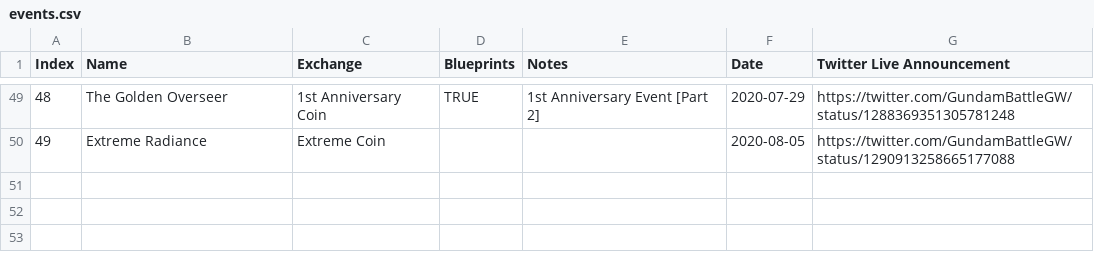
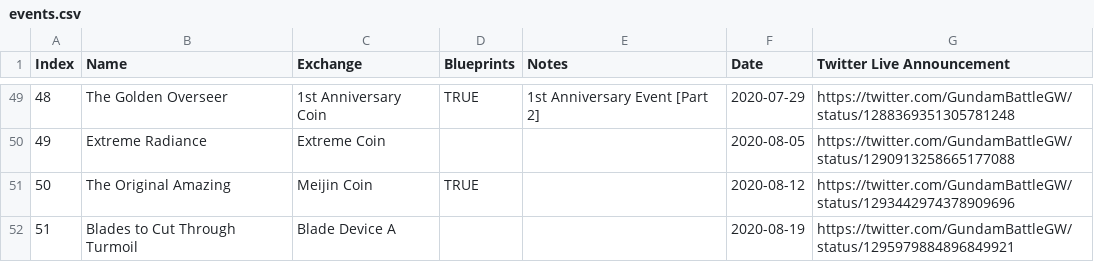
Before and after one commit to gbgwcalculator/gbgwcalculator.github.io, a CSV file: src/data/csv/events.csv, drawn as a sheet; only a part is shown, gaps mark what is left out.

```diff
--- a/src/data/csv/events.csv
+++ b/src/data/csv/events.csv
@@ -50 +50,3 @@ Index,Name,Exchange,Blueprints,Notes,Date,Twitter Live Announcement
 49,Extreme Radiance,Extreme Coin,,,2020-08-05,https://twitter.com/GundamBattleGW/status/1290913258665177088
+50,The Original Amazing,Meijin Coin,TRUE,,2020-08-12,https://twitter.com/GundamBattleGW/status/1293442974378909696
+51,Blades to Cut Through Turmoil,Blade Device A,,,2020-08-19,https://twitter.com/GundamBattleGW/status/1295979884896849921
```
Also changed, not shown: src/data/csv/integrated.csv, src/data/csv/pilots.csv, 13 other files.
